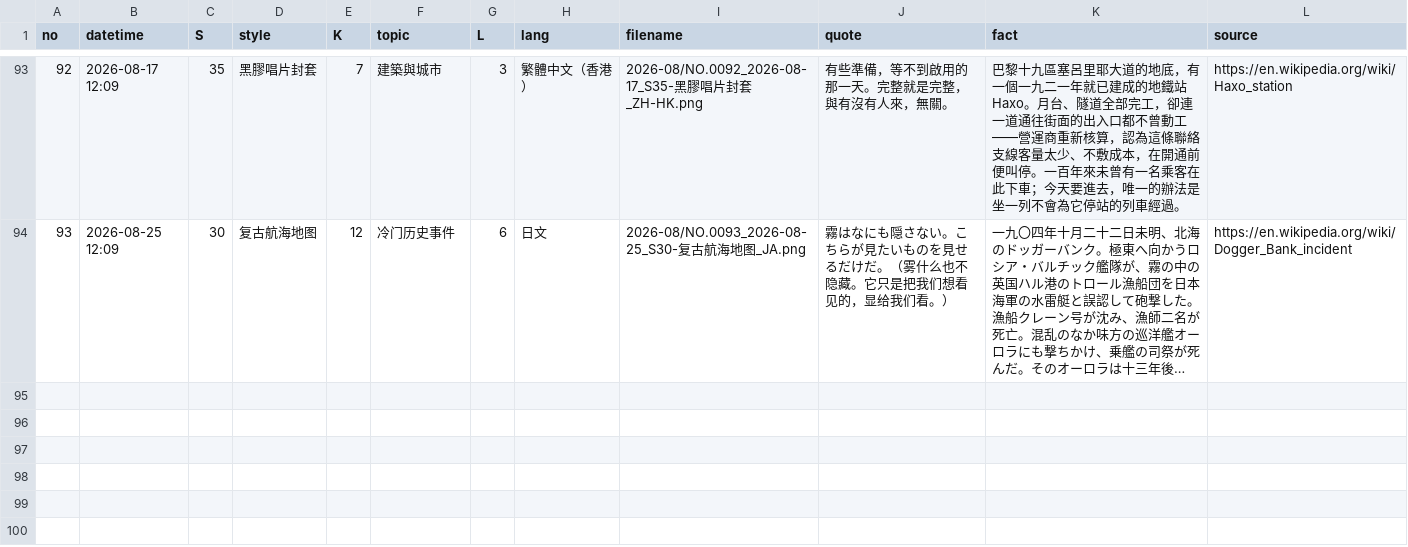
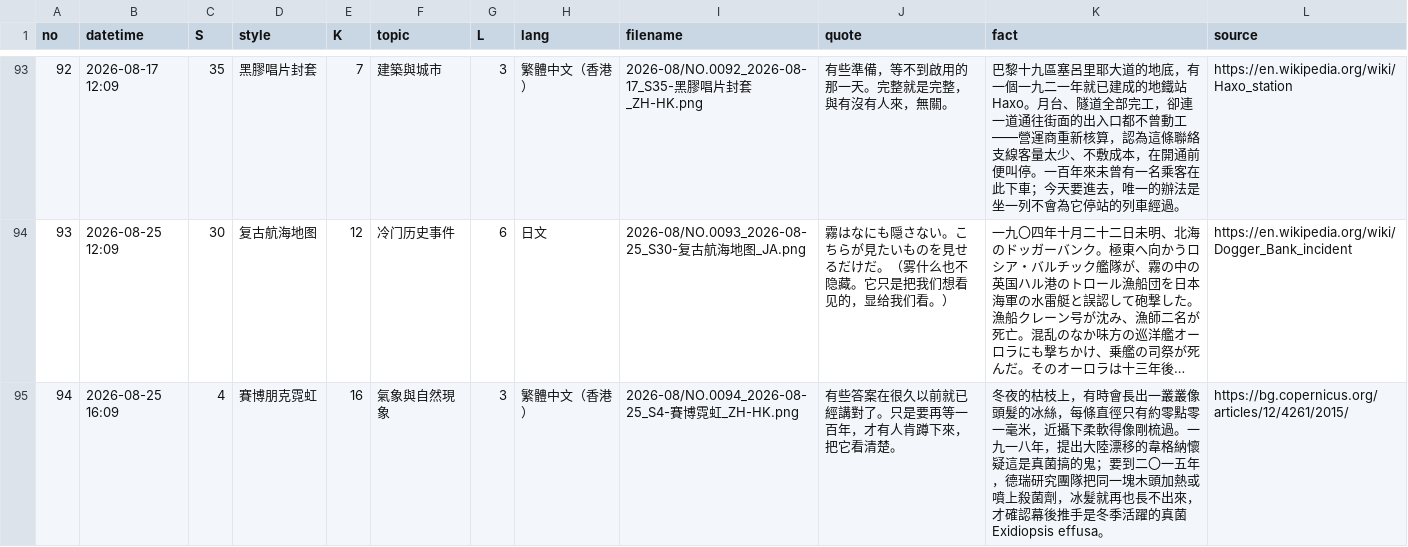
Before and after one commit to Chauban/ClaudeAtelier, a CSV file: Cards/cards-index.csv, drawn as a sheet; only a part is shown, gaps mark what is left out; long unchanged cells end in …; the diff names each change by its address in the sheet, - before the commit and + after, or states it on an @@ line.

```diff
--- a/Cards/cards-index.csv
+++ b/Cards/cards-index.csv
+row 95: 94 | 2026-08-25 16:09 | 4 | 賽博朋克霓虹 | 16 | 氣象與自然現象 | 3 | 繁體中文（香港） | 2026-08/NO.0094_2026-08-25_S4-賽博霓虹_ZH-HK.png | 有些答案在很久以前就已經講對了。只是要再等一百年，才有人肯蹲下來，把它看清楚。 | 冬夜的枯枝上，有時會長出一叢叢像頭髮的冰絲，每條直徑只有約零點零一毫米，近攝下柔軟得像剛梳過。一九一八年，提出大陸漂移的韋格納懷疑這是真菌搞的鬼；要到二〇一五年，德瑞研究團隊把同一塊木頭加熱或噴上殺菌劑，冰髮就再也長不出來，才確認幕後推手是冬季活躍的真菌 Exidiopsis effusa。 | https://bg.copernicus.org/articles/12/4261/2015/
```
Also changed, not shown: 3 other files.
